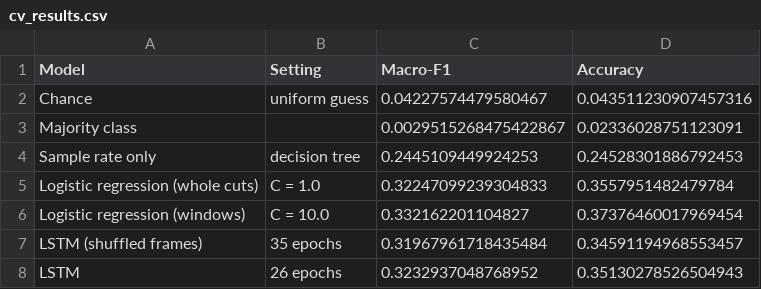
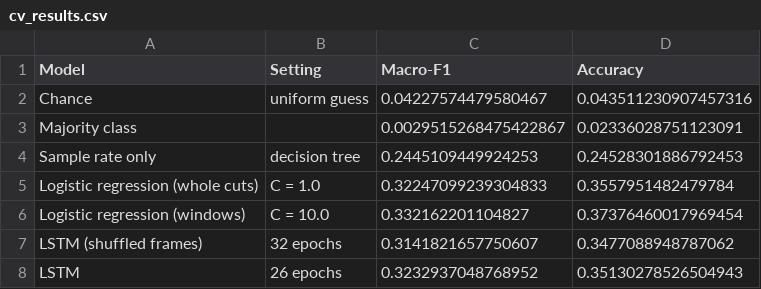
Before and after one commit to Cedric-unil/ADA_Project, a CSV file: results/tables/cv_results.csv, drawn as a sheet.

```diff
--- a/results/tables/cv_results.csv
+++ b/results/tables/cv_results.csv
@@ -6,3 +6,3 @@ Logistic regression (whole cuts),C = 1.0,0.32247099239304833,0.3557951482479784
 Logistic regression (windows),C = 10.0,0.332162201104827,0.37376460017969454
-LSTM (shuffled frames),35 epochs,0.31967961718435484,0.34591194968553457
+LSTM (shuffled frames),32 epochs,0.3141821657750607,0.3477088948787062
 LSTM,26 epochs,0.3232937048768952,0.35130278526504943
```
Also changed, not shown: 6 other files.
